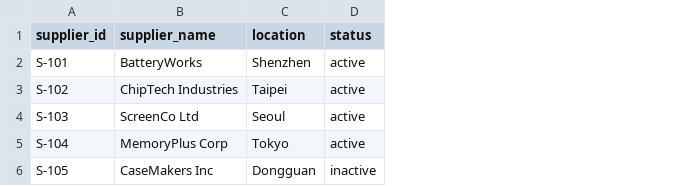
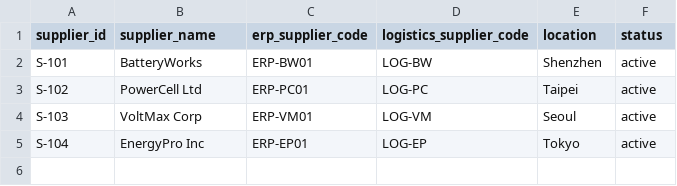
Before and after one commit to pankajadam-tech/chainproof-snowflake, a CSV file: data/raw/supplier_master.csv, drawn as a sheet; removed rows and columns are numbered as before the commit, all else as after; the diff names each change by its address in the sheet, - before the commit and + after, or states it on an @@ line.

```diff
--- a/data/raw/supplier_master.csv
+++ b/data/raw/supplier_master.csv
+column C (erp_supplier_code), rows 2-5: ERP-BW01 | ERP-PC01 | ERP-VM01 | ERP-EP01
+column D (logistics_supplier_code), rows 2-5: LOG-BW | LOG-PC | LOG-VM | LOG-EP
-B3 (supplier_name): ChipTech Industries
+B3 (supplier_name): PowerCell Ltd
-B4 (supplier_name): ScreenCo Ltd
+B4 (supplier_name): VoltMax Corp
-B5 (supplier_name): MemoryPlus Corp
+B5 (supplier_name): EnergyPro Inc
-row 6: S-105 | CaseMakers Inc | Dongguan | inactive
```
Also changed, not shown: data/raw/erp_purchase_orders.csv, data/raw/identity_persona_map.csv, 16 other files.
